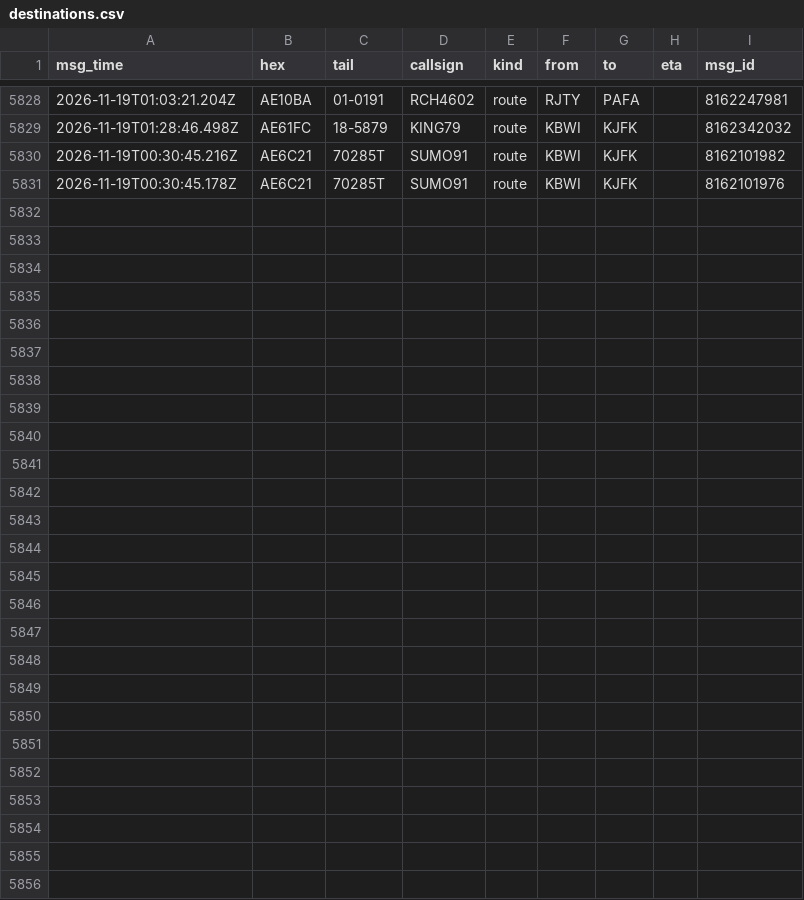
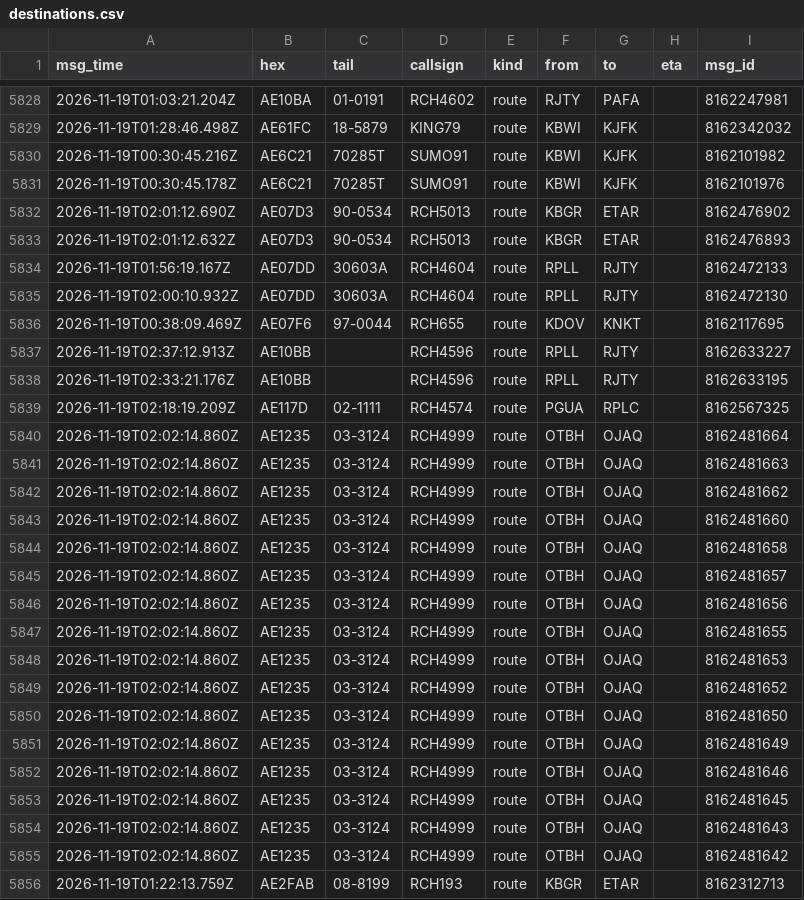
Before and after one commit to Rzalumen/gulf-routes-backtest, a CSV file: acars/destinations.csv, drawn as a sheet; only a part is shown, gaps mark what is left out; the diff names each change by its address in the sheet, - before the commit and + after, or states it on an @@ line.

Commit message:
ACARS archive 2026-11-19T02:41Z

```diff
--- a/acars/destinations.csv
+++ b/acars/destinations.csv
+row 5832: 2026-11-19T02:01:12.690Z | AE07D3 | 90-0534 | RCH5013 | route | KBGR | ETAR |  | 8162476902
+row 5833: 2026-11-19T02:01:12.632Z | AE07D3 | 90-0534 | RCH5013 | route | KBGR | ETAR |  | 8162476893
+row 5834: 2026-11-19T01:56:19.167Z | AE07DD | 30603A | RCH4604 | route | RPLL | RJTY |  | 8162472133
+row 5835: 2026-11-19T02:00:10.932Z | AE07DD | 30603A | RCH4604 | route | RPLL | RJTY |  | 8162472130
+row 5836: 2026-11-19T00:38:09.469Z | AE07F6 | 97-0044 | RCH655 | route | KDOV | KNKT |  | 8162117695
+row 5837: 2026-11-19T02:37:12.913Z | AE10BB |  | RCH4596 | route | RPLL | RJTY |  | 8162633227
+row 5838: 2026-11-19T02:33:21.176Z | AE10BB |  | RCH4596 | route | RPLL | RJTY |  | 8162633195
+row 5839: 2026-11-19T02:18:19.209Z | AE117D | 02-1111 | RCH4574 | route | PGUA | RPLC |  | 8162567325
+row 5840: 2026-11-19T02:02:14.860Z | AE1235 | 03-3124 | RCH4999 | route | OTBH | OJAQ |  | 8162481664
+row 5841: 2026-11-19T02:02:14.860Z | AE1235 | 03-3124 | RCH4999 | route | OTBH | OJAQ |  | 8162481663
+row 5842: 2026-11-19T02:02:14.860Z | AE1235 | 03-3124 | RCH4999 | route | OTBH | OJAQ |  | 8162481662
+row 5843: 2026-11-19T02:02:14.860Z | AE1235 | 03-3124 | RCH4999 | route | OTBH | OJAQ |  | 8162481660
+row 5844: 2026-11-19T02:02:14.860Z | AE1235 | 03-3124 | RCH4999 | route | OTBH | OJAQ |  | 8162481658
+row 5845: 2026-11-19T02:02:14.860Z | AE1235 | 03-3124 | RCH4999 | route | OTBH | OJAQ |  | 8162481657
+row 5846: 2026-11-19T02:02:14.860Z | AE1235 | 03-3124 | RCH4999 | route | OTBH | OJAQ |  | 8162481656
+row 5847: 2026-11-19T02:02:14.860Z | AE1235 | 03-3124 | RCH4999 | route | OTBH | OJAQ |  | 8162481655
+row 5848: 2026-11-19T02:02:14.860Z | AE1235 | 03-3124 | RCH4999 | route | OTBH | OJAQ |  | 8162481653
+row 5849: 2026-11-19T02:02:14.860Z | AE1235 | 03-3124 | RCH4999 | route | OTBH | OJAQ |  | 8162481652
+row 5850: 2026-11-19T02:02:14.860Z | AE1235 | 03-3124 | RCH4999 | route | OTBH | OJAQ |  | 8162481650
+row 5851: 2026-11-19T02:02:14.860Z | AE1235 | 03-3124 | RCH4999 | route | OTBH | OJAQ |  | 8162481649
+row 5852: 2026-11-19T02:02:14.860Z | AE1235 | 03-3124 | RCH4999 | route | OTBH | OJAQ |  | 8162481646
+row 5853: 2026-11-19T02:02:14.860Z | AE1235 | 03-3124 | RCH4999 | route | OTBH | OJAQ |  | 8162481645
+row 5854: 2026-11-19T02:02:14.860Z | AE1235 | 03-3124 | RCH4999 | route | OTBH | OJAQ |  | 8162481643
+row 5855: 2026-11-19T02:02:14.860Z | AE1235 | 03-3124 | RCH4999 | route | OTBH | OJAQ |  | 8162481642
+row 5856: 2026-11-19T01:22:13.759Z | AE2FAB | 08-8199 | RCH193 | route | KBGR | ETAR |  | 8162312713
```
Also changed, not shown: 3 other files.
